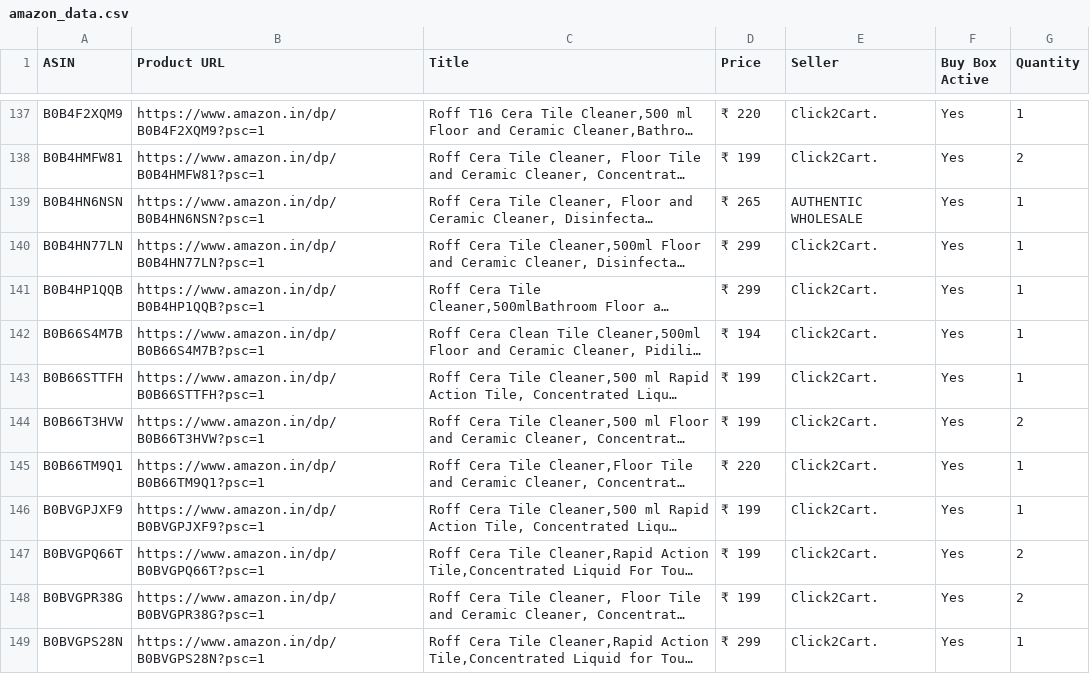
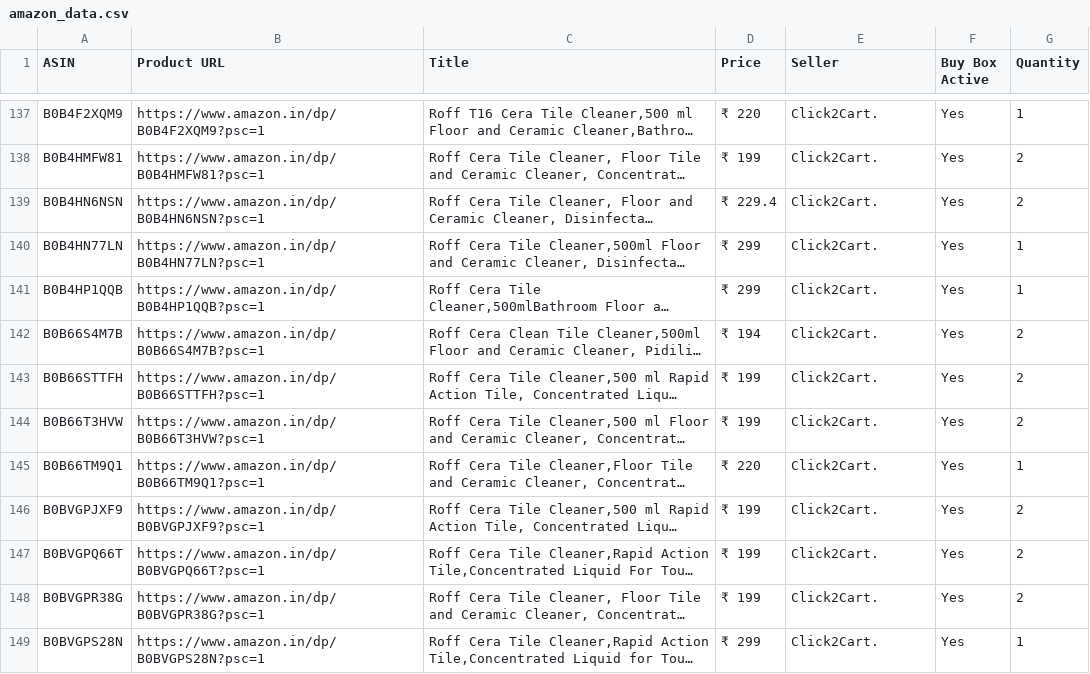
Before and after one commit to egaurav006/amazon-scraper, a CSV file: amazon_data.csv, drawn as a sheet; only a part is shown, gaps mark what is left out; long unchanged cells end in …; the diff covers the shown part only; the diff names each change by its address in the sheet, - before the commit and + after, or states it on an @@ line.

```diff
--- a/amazon_data.csv
+++ b/amazon_data.csv
-D139 (Price): ₹ 265
+D139 (Price): ₹ 229.4
-E139 (Seller): AUTHENTIC WHOLESALE
+E139 (Seller): Click2Cart.
-G139 (Quantity): 1
+G139 (Quantity): 2
-G142:G143 (Quantity): 1
+G142:G143 (Quantity): 2
-G146 (Quantity): 1
+G146 (Quantity): 2
```
Also changed, not shown: 21 edited cells elsewhere in this file.
